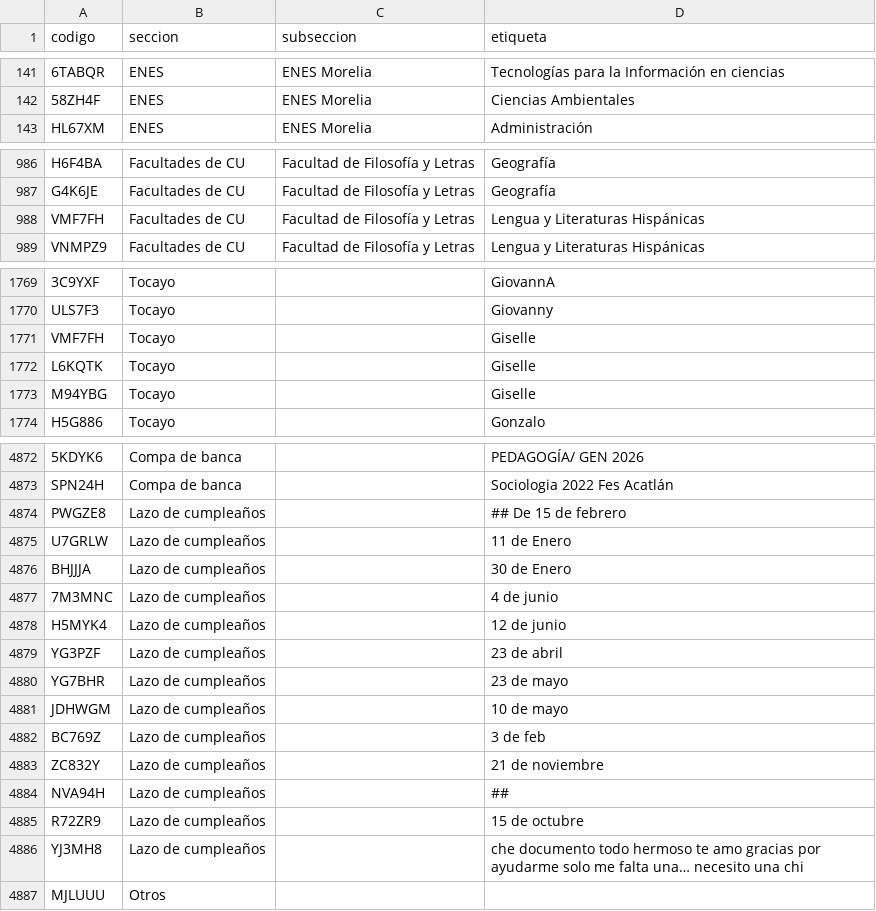
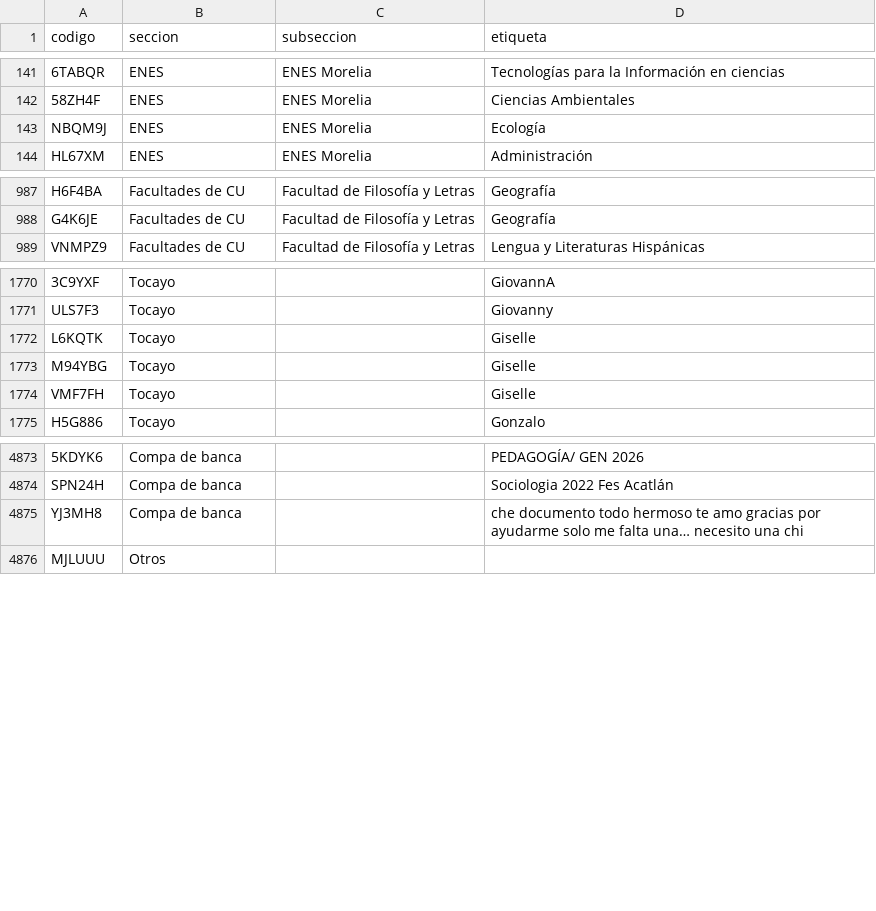
Before and after one commit to jaguarOR/espacio-unam-codigos, a CSV file: datos/codigos-doc.csv, drawn as a sheet; only a part is shown, gaps mark what is left out; removed rows and columns are numbered as before the commit, all else as after; the diff covers the shown part only; the diff names each change by its address in the sheet, - before the commit and + after, or states it on an @@ line.

```diff
--- a/datos/codigos-doc.csv
+++ b/datos/codigos-doc.csv
+row 143: NBQM9J | ENES | ENES Morelia | Ecología
@@ row 988 moved to row 998: VMF7FH @@
@@ row 1771 moved to row 1774: VMF7FH @@
-row 4874: PWGZE8 | Lazo de cumpleaños |  | ## De 15 de febrero
-row 4875: U7GRLW | Lazo de cumpleaños |  | 11 de Enero
-row 4876: BHJJJA | Lazo de cumpleaños |  | 30 de Enero
-row 4877: 7M3MNC | Lazo de cumpleaños |  | 4 de junio
-row 4878: H5MYK4 | Lazo de cumpleaños |  | 12 de junio
-row 4879: YG3PZF | Lazo de cumpleaños |  | 23 de abril
-row 4880: YG7BHR | Lazo de cumpleaños |  | 23 de mayo
-row 4881: JDHWGM | Lazo de cumpleaños |  | 10 de mayo
-row 4882: BC769Z | Lazo de cumpleaños |  | 3 de feb
-row 4883: ZC832Y | Lazo de cumpleaños |  | 21 de noviembre
-row 4884: NVA94H | Lazo de cumpleaños |  | ##
-row 4885: R72ZR9 | Lazo de cumpleaños |  | 15 de octubre
-B4875 (seccion): Lazo de cumpleaños
+B4875 (seccion): Compa de banca
```
Also changed, not shown: 3 moved rows elsewhere in this file, 10 other files.
